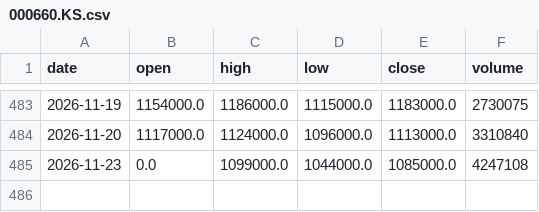
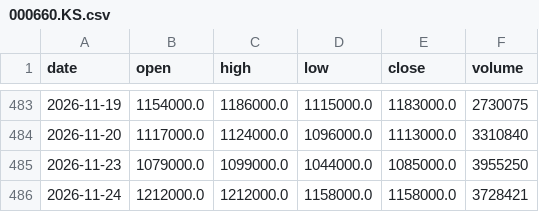
Before and after one commit to graceyjjoo/market-data, a CSV file: market/signals/bars/000660.KS.csv, drawn as a sheet; only a part is shown, gaps mark what is left out.

```diff
--- a/market/signals/bars/000660.KS.csv
+++ b/market/signals/bars/000660.KS.csv
@@ -484,2 +484,3 @@ date,open,high,low,close,volume
 2026-11-20,1117000.0,1124000.0,1096000.0,1113000.0,3310840
-2026-11-23,0.0,1099000.0,1044000.0,1085000.0,4247108
+2026-11-23,1079000.0,1099000.0,1044000.0,1085000.0,3955250
+2026-11-24,1212000.0,1212000.0,1158000.0,1158000.0,3728421
```
Also changed, not shown: market/signals/bars/005380.KS.csv, market/signals/bars/005490.KS.csv, 26 other files.
